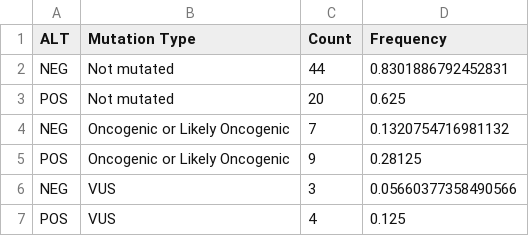
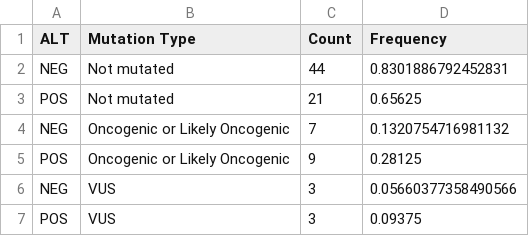
Before and after one commit to d3b-center/PBTA-ALT-analysis, a TSV file: analyses/07-additional_figures/output/alt_NF1_counts_by_oncogenicity.tsv, drawn as a sheet.

```diff
--- a/analyses/07-additional_figures/output/alt_NF1_counts_by_oncogenicity.tsv
+++ b/analyses/07-additional_figures/output/alt_NF1_counts_by_oncogenicity.tsv
@@ -2,3 +2,3 @@ ALT	Mutation Type	Count	Frequency
 NEG	Not mutated	44	0.8301886792452831
-POS	Not mutated	20	0.625
+POS	Not mutated	21	0.65625
 NEG	Oncogenic or Likely Oncogenic	7	0.1320754716981132
@@ -6,2 +6,2 @@ POS	Oncogenic or Likely Oncogenic	9	0.28125
 NEG	VUS	3	0.05660377358490566
-POS	VUS	4	0.125
+POS	VUS	3	0.09375
```
Also changed, not shown: analyses/07-additional_figures/output/alt_ATRX_counts_by_oncogenicity.tsv, 2 other files.
